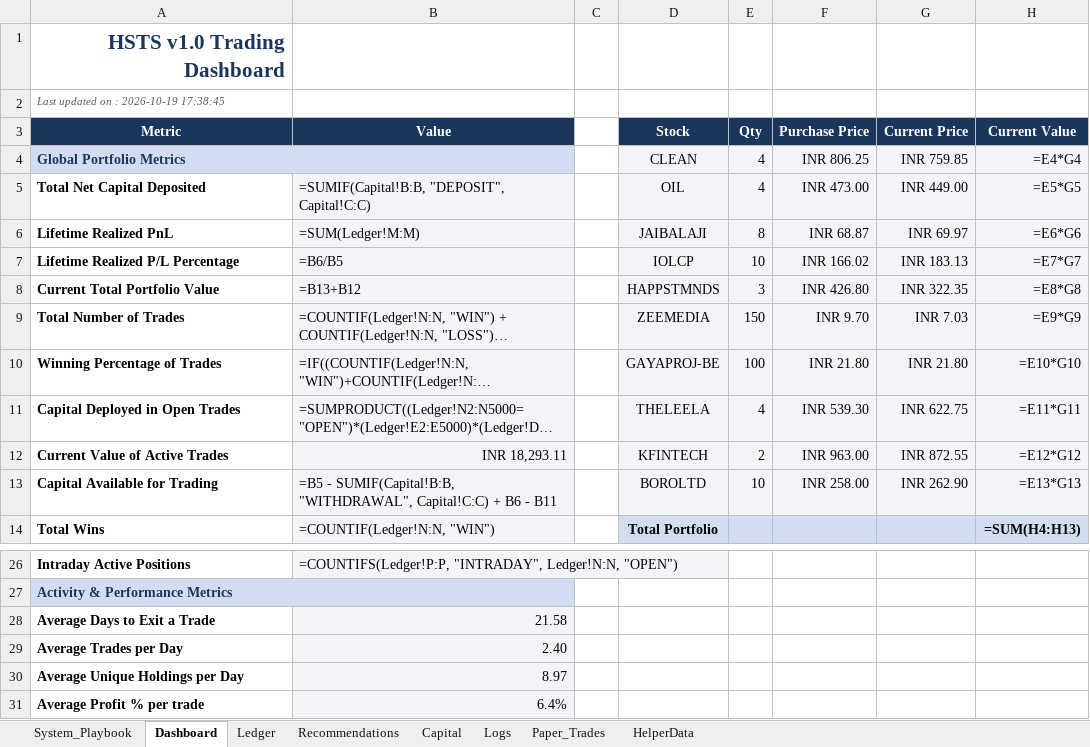
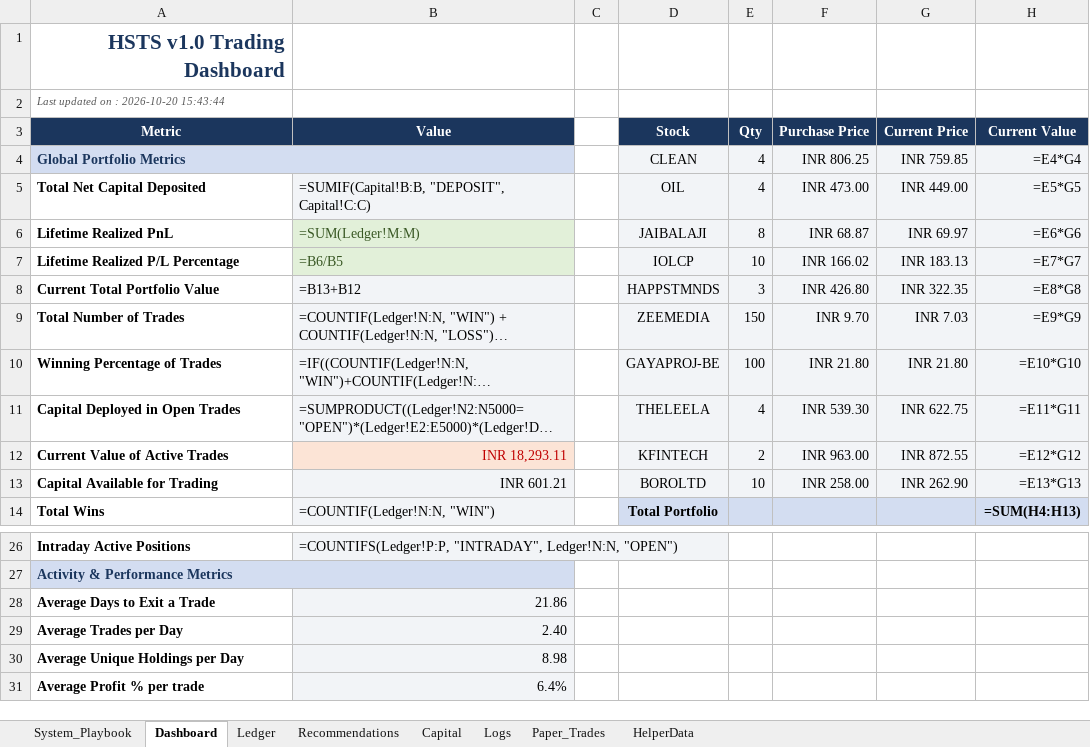
Before and after one commit to SyedTousifMasood/HalaalTrading, an Excel workbook: Trading_Journal.xlsx, sheet Dashboard, drawn as a sheet; only a part is shown, gaps mark what is left out; long unchanged cells end in …; values as stored, in another font and other column widths than the file's, no borders; formulas without a stored value are shown as written; charts and pictures not drawn; the diff names each change by its address in the sheet, - before the commit and + after, or states it on an @@ line.

```diff
--- a/Trading_Journal.xlsx (sheet Dashboard)
+++ b/Trading_Journal.xlsx (sheet Dashboard)
-A2 (Metric): Last updated on : 2026-10-19 17:38:45
+A2 (Metric): Last updated on : 2026-10-20 15:43:44
@@ B6:B7 fill: #F2F4F7 → #E2F0D9, text colour: black → #385723 @@
@@ B12 fill: #F2F4F7 → #FCE4D6, text colour: black → #C00000 @@
-B13 (Value): =B5 - SUMIF(Capital!B:B, "WITHDRAWAL", Capital!C:C) + B6 - B11
+B13 (Value): INR 601.21
-B28 (Value): 21.58
+B28 (Value): 21.86
-B30 (Value): 8.97
+B30 (Value): 8.98
```
Also changed, not shown: charts or pictures.
